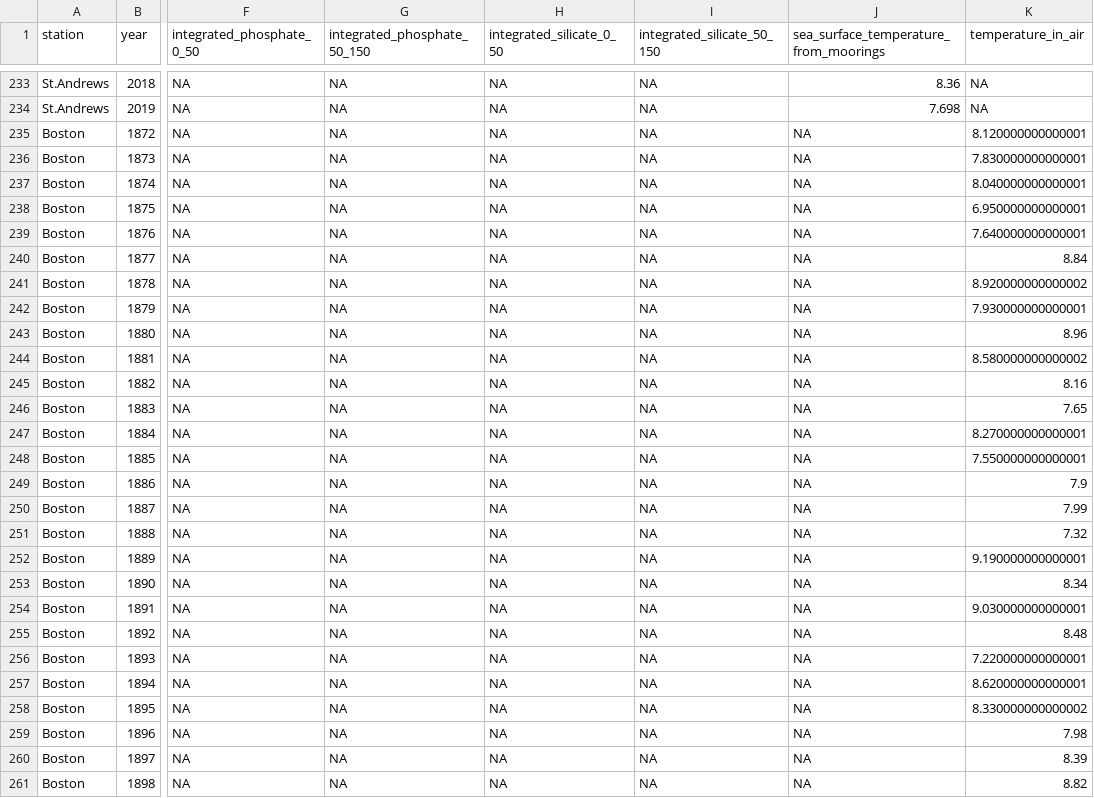
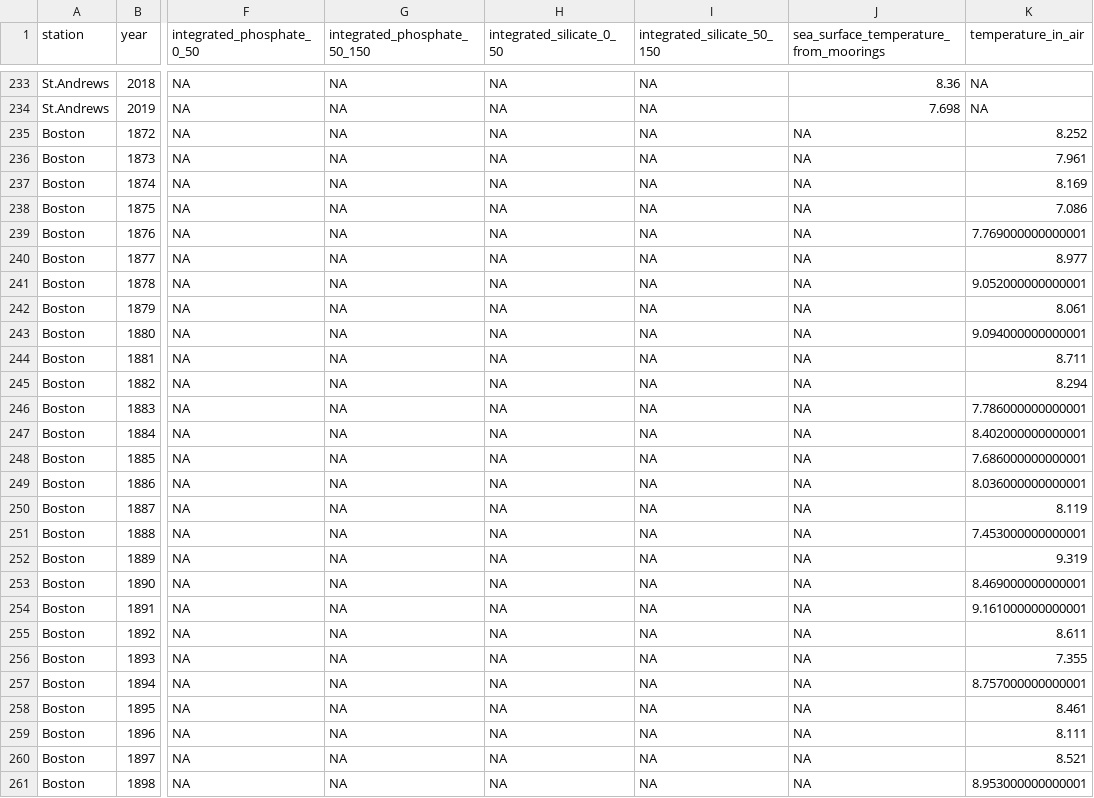
Before and after one commit to casaultb/azmpdata, a CSV file: inst/extdata/csv/Derived_Annual_Stations.csv, drawn as a sheet; only a part is shown, gaps mark what is left out; the diff covers the shown part only; the diff names each change by its address in the sheet, - before the commit and + after, or states it on an @@ line.

```diff
--- a/inst/extdata/csv/Derived_Annual_Stations.csv
+++ b/inst/extdata/csv/Derived_Annual_Stations.csv
-K235 (temperature_in_air): 8.120000000000001
+K235 (temperature_in_air): 8.252
-K236 (temperature_in_air): 7.830000000000001
+K236 (temperature_in_air): 7.961
-K237 (temperature_in_air): 8.040000000000001
+K237 (temperature_in_air): 8.169
-K238 (temperature_in_air): 6.950000000000001
+K238 (temperature_in_air): 7.086
-K239 (temperature_in_air): 7.640000000000001
+K239 (temperature_in_air): 7.769000000000001
-K240 (temperature_in_air): 8.84
+K240 (temperature_in_air): 8.977
-K241 (temperature_in_air): 8.920000000000002
+K241 (temperature_in_air): 9.052000000000001
-K242 (temperature_in_air): 7.930000000000001
+K242 (temperature_in_air): 8.061
-K243 (temperature_in_air): 8.96
+K243 (temperature_in_air): 9.094000000000001
-K244 (temperature_in_air): 8.580000000000002
+K244 (temperature_in_air): 8.711
-K245 (temperature_in_air): 8.16
+K245 (temperature_in_air): 8.294
-K246 (temperature_in_air): 7.65
+K246 (temperature_in_air): 7.786000000000001
-K247 (temperature_in_air): 8.270000000000001
+K247 (temperature_in_air): 8.402000000000001
-K248 (temperature_in_air): 7.550000000000001
+K248 (temperature_in_air): 7.686000000000001
-K249 (temperature_in_air): 7.9
+K249 (temperature_in_air): 8.036000000000001
-K250 (temperature_in_air): 7.99
+K250 (temperature_in_air): 8.119
-K251 (temperature_in_air): 7.32
+K251 (temperature_in_air): 7.453000000000001
-K252 (temperature_in_air): 9.190000000000001
+K252 (temperature_in_air): 9.319
-K253 (temperature_in_air): 8.34
+K253 (temperature_in_air): 8.469000000000001
-K254 (temperature_in_air): 9.030000000000001
+K254 (temperature_in_air): 9.161000000000001
-K255 (temperature_in_air): 8.48
+K255 (temperature_in_air): 8.611
-K256 (temperature_in_air): 7.220000000000001
+K256 (temperature_in_air): 7.355
-K257 (temperature_in_air): 8.620000000000001
+K257 (temperature_in_air): 8.757000000000001
-K258 (temperature_in_air): 8.330000000000002
+K258 (temperature_in_air): 8.461
-K259 (temperature_in_air): 7.98
+K259 (temperature_in_air): 8.111
-K260 (temperature_in_air): 8.39
+K260 (temperature_in_air): 8.521
-K261 (temperature_in_air): 8.82
+K261 (temperature_in_air): 8.953000000000001
```
Also changed, not shown: 127 edited cells elsewhere in this file, inst/extdata/csv/Derived_Annual_Broadscale.csv, inst/extdata/lookup/variable_look_up.csv, 7 other files.
